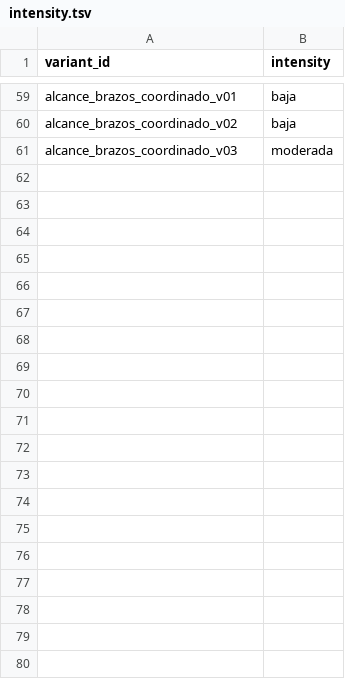
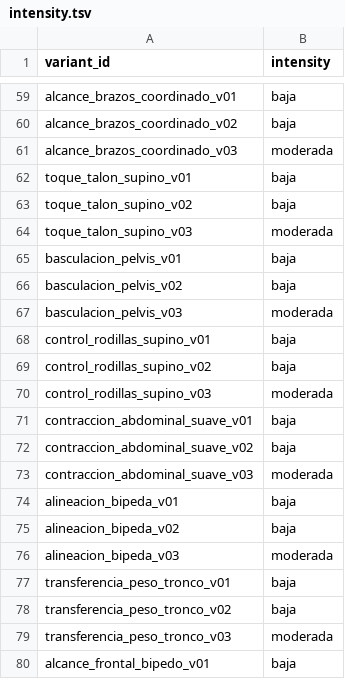
Before and after one commit to miguelpinto9988-byte/Asterion-System-Android, a TSV file: progress-engine/src/main/resources/asterion_exercises/v1/intensity.tsv, drawn as a sheet; only a part is shown, gaps mark what is left out; the diff covers the shown part only.

Commit message:
Expand core catalog with Pilates, standing stability, diagonal reaches, yoga and lateral control

```diff
--- a/progress-engine/src/main/resources/asterion_exercises/v1/intensity.tsv
+++ b/progress-engine/src/main/resources/asterion_exercises/v1/intensity.tsv
@@ -61 +61,20 @@ alcance_brazos_coordinado_v02	baja
 alcance_brazos_coordinado_v03	moderada
+toque_talon_supino_v01	baja
+toque_talon_supino_v02	baja
+toque_talon_supino_v03	moderada
+basculacion_pelvis_v01	baja
+basculacion_pelvis_v02	baja
+basculacion_pelvis_v03	moderada
+control_rodillas_supino_v01	baja
+control_rodillas_supino_v02	baja
+control_rodillas_supino_v03	moderada
+contraccion_abdominal_suave_v01	baja
+contraccion_abdominal_suave_v02	baja
+contraccion_abdominal_suave_v03	moderada
+alineacion_bipeda_v01	baja
+alineacion_bipeda_v02	baja
+alineacion_bipeda_v03	moderada
+transferencia_peso_tronco_v01	baja
+transferencia_peso_tronco_v02	baja
+transferencia_peso_tronco_v03	moderada
+alcance_frontal_bipedo_v01	baja
```
Also changed, not shown: 41 added rows elsewhere in this file.
